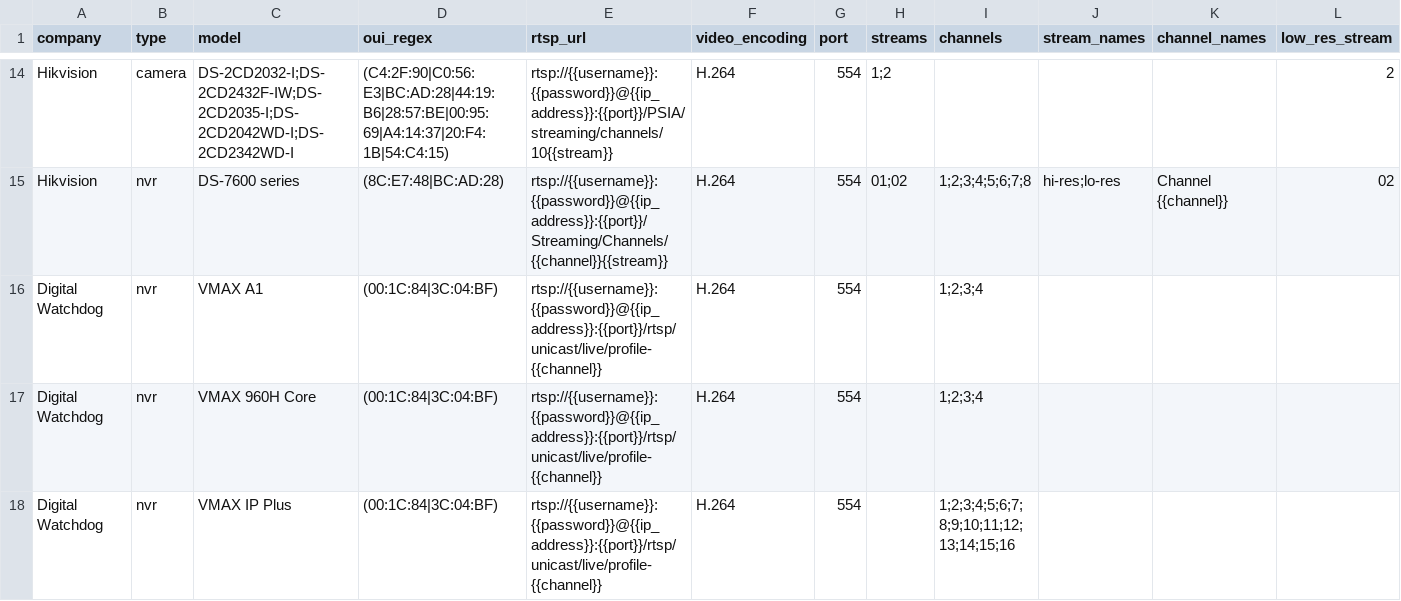
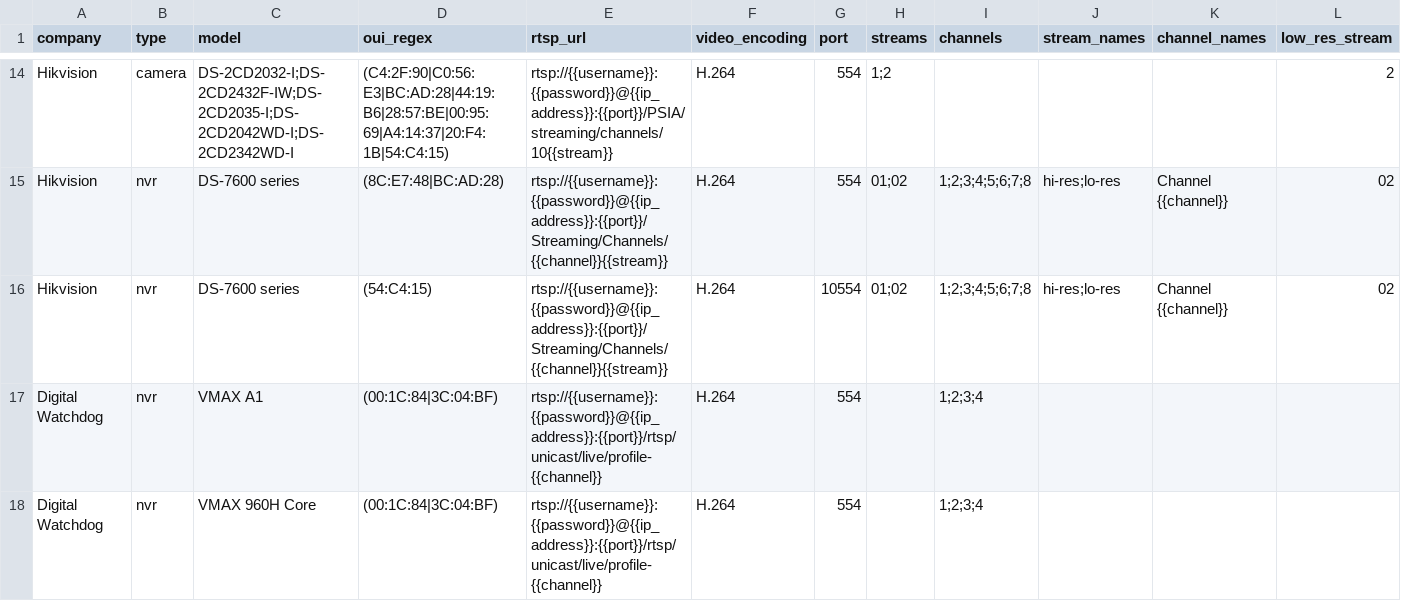
Before and after one commit to CamioCam/rtsp, a CSV file: cameras/paths.csv, drawn as a sheet; only a part is shown, gaps mark what is left out; the shorter side is filled out with more unchanged rows; rows hold the shown columns only; the diff names each change by its address in the sheet, - before the commit and + after, or states it on an @@ line.

Commit message:
Added another Hikvision NVR entry with OUI (54:C4:15) and default port 10554

```diff
--- a/cameras/paths.csv
+++ b/cameras/paths.csv
+row 16: Hikvision | nvr | DS-7600 series | (54:C4:15) | rtsp://{{username}}:{{password}}@{{ip_address}}:{{port}}/Streaming/Channels/{{channel}}{{stream}} | H.264 | 10554 | 01;02 | 1;2;3;4;5;6;7;8 | hi-res;lo-res | Channel {{channel}} | 02
```
